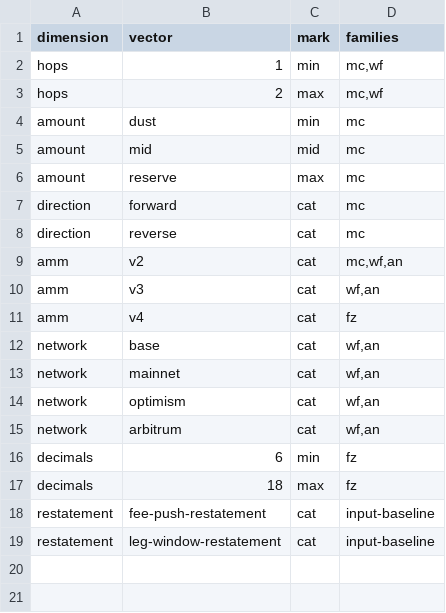
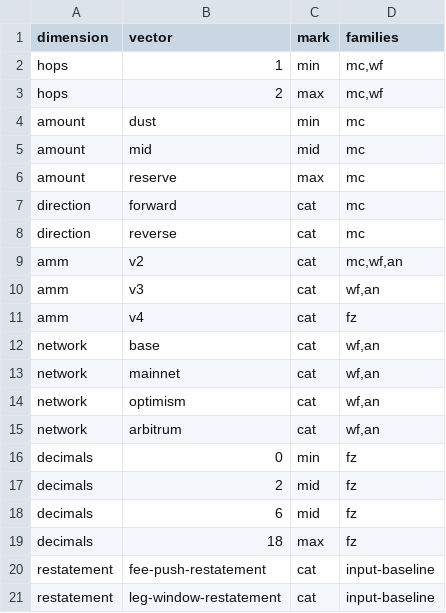
Before and after one commit to blazephoenixxyz-crypto/Blaze-Phoenix-Dex, a TSV file: docs/assurance/fuzz-matrix/dimensions.tsv, drawn as a sheet.

```diff
--- a/docs/assurance/fuzz-matrix/dimensions.tsv
+++ b/docs/assurance/fuzz-matrix/dimensions.tsv
@@ -15,3 +15,5 @@ network	optimism	cat	wf,an
 network	arbitrum	cat	wf,an
-decimals	6	min	fz
+decimals	0	min	fz
+decimals	2	mid	fz
+decimals	6	mid	fz
 decimals	18	max	fz
```
Also changed, not shown: docs/assurance/fuzz-matrix/cells.tsv, docs/assurance/mutants.tsv, 9 other files.
